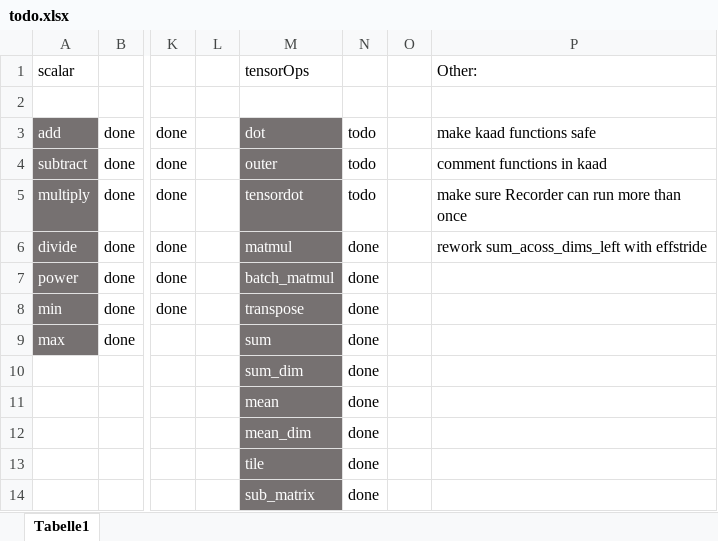
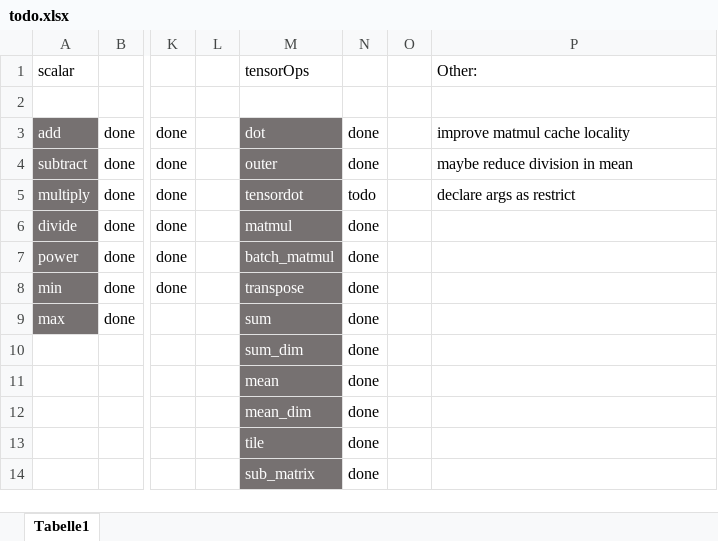
Before and after one commit to felixb419/kaad, an Excel workbook: todo.xlsx, sheet Tabelle1, drawn as a sheet; only a part is shown, gaps mark what is left out; values as stored, in another font and other column widths than the file's, no borders; conditional formats not drawn; the diff names each change by its address in the sheet, - before the commit and + after, or states it on an @@ line.

Commit message:
update main.cpp and todo

```diff
--- a/todo.xlsx (sheet Tabelle1)
+++ b/todo.xlsx (sheet Tabelle1)
-N3:N4: todo
+N3:N4: done
-P3 (Other:): make kaad functions safe
+P3 (Other:): improve matmul cache locality
-P4 (Other:): comment functions in kaad
+P4 (Other:): maybe reduce division in mean
-P5 (Other:): make sure Recorder can run more than once
+P5 (Other:): declare args as restrict
-P6 (Other:): rework sum_acoss_dims_left with effstride
+P6 (Other:): (empty)
```
Also changed, not shown: 1 other file.
